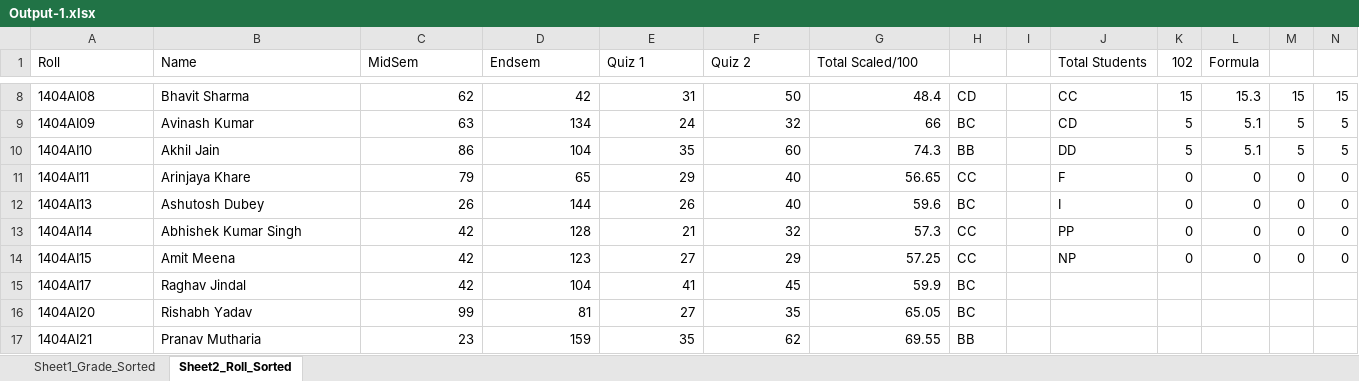
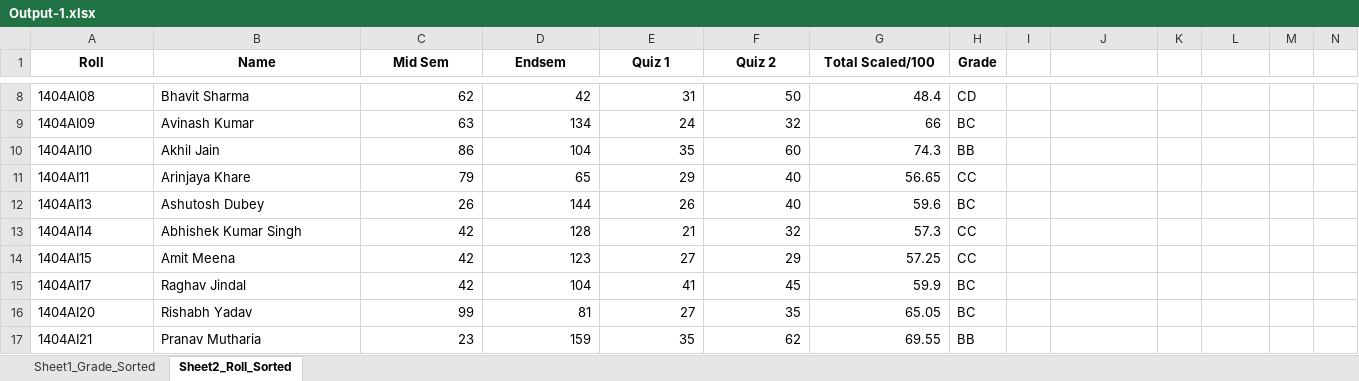
Before and after one commit to Impranesh/2201EE85_CS384_2024, an Excel workbook: tut10/Output-1.xlsx, sheet Sheet2_Roll_Sorted, drawn as a sheet; only a part is shown, gaps mark what is left out; values as stored, in another font and other column widths than the file's, no borders; the diff covers the shown part only; the diff names each change by its address in the sheet, - before the commit and + after, or states it on an @@ line.

```diff
--- a/tut10/Output-1.xlsx (sheet Sheet2_Roll_Sorted)
+++ b/tut10/Output-1.xlsx (sheet Sheet2_Roll_Sorted)
@@ A1:G1 bold: off → on, alignment: left → center @@
-C1: MidSem
+C1: Mid Sem
-H1: (empty)
+H1: Grade
-J1: Total Students
+J1: (empty)
-K1: 102
+K1: (empty)
-L1: Formula
+L1: (empty)
-J8: CC
+J8: (empty)
-K8: 15
+K8: (empty)
-L8: 15.3
+L8: (empty)
-M8: 15
+M8: (empty)
-N8: 15
+N8: (empty)
-J9: CD
+J9: (empty)
-K9:K10: 5
+K9:K10: (empty)
-L9:L10: 5.1
+L9:L10: (empty)
-M9:M10: 5
+M9:M10: (empty)
-N9:N10: 5
+N9:N10: (empty)
-J10: DD
+J10: (empty)
-J11: F
+J11: (empty)
-K11:K14: 0
+K11:K14: (empty)
-L11:L14: 0
+L11:L14: (empty)
-M11:M14: 0
+M11:M14: (empty)
-N11:N14: 0
+N11:N14: (empty)
-J12: I
+J12: (empty)
-J13: PP
+J13: (empty)
-J14: NP
+J14: (empty)
```
Also changed, not shown: 14 added rows and 34 edited cells elsewhere in this sheet, sheet Sheet1_Grade_Sorted, formulas that keep their value, 10 other files.
